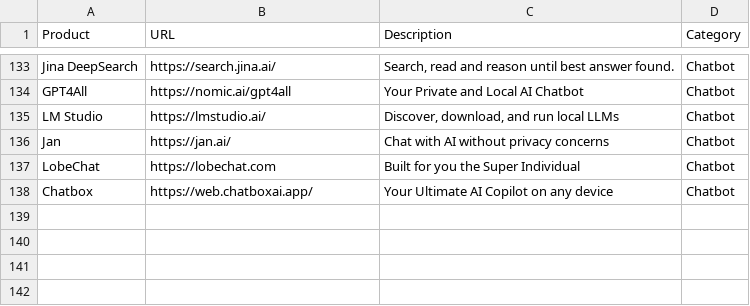
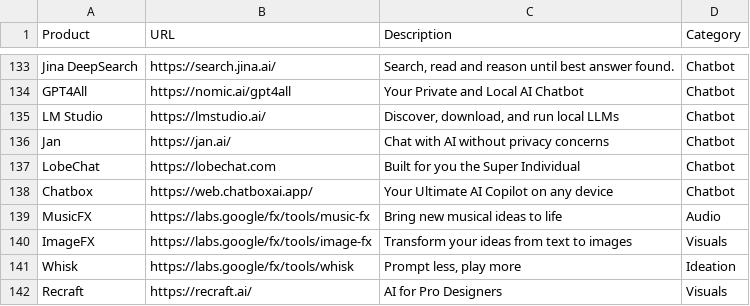
Before and after one commit to amitsarkar007/AI-tools, a CSV file: AIwebsites.csv, drawn as a sheet; only a part is shown, gaps mark what is left out.

```diff
--- a/AIwebsites.csv
+++ b/AIwebsites.csv
@@ -138 +138,5 @@ LobeChat,https://lobechat.com,Built for you the Super Individual,Chatbot
 Chatbox,https://web.chatboxai.app/,Your Ultimate AI Copilot on any device,Chatbot
+MusicFX,https://labs.google/fx/tools/music-fx,Bring new musical ideas to life,Audio
+ImageFX,https://labs.google/fx/tools/image-fx,Transform your ideas from text to images,Visuals
+Whisk,https://labs.google/fx/tools/whisk,"Prompt less, play more",Ideation
+Recraft,https://recraft.ai/,AI for Pro Designers,Visuals
```
Also changed, not shown: 7 other files.
